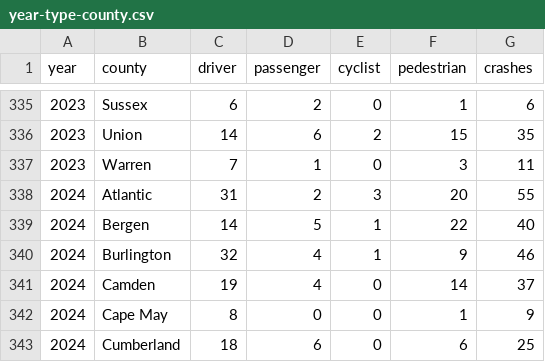
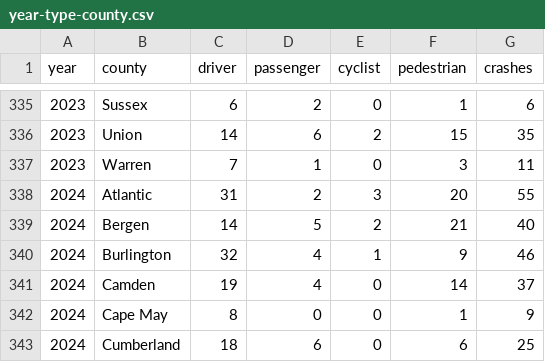
Before and after one commit to hudcostreets/nj-crashes, a CSV file: njsp/data/year-type-county.csv, drawn as a sheet; only a part is shown, gaps mark what is left out.

```diff
--- a/njsp/data/year-type-county.csv
+++ b/njsp/data/year-type-county.csv
@@ -338,3 +338,3 @@ year,county,driver,passenger,cyclist,pedestrian,crashes
 2024,Atlantic,31,2,3,20,55
-2024,Bergen,14,5,1,22,40
+2024,Bergen,14,5,2,21,40
 2024,Burlington,32,4,1,9,46
```
Also changed, not shown: 7 other files.
